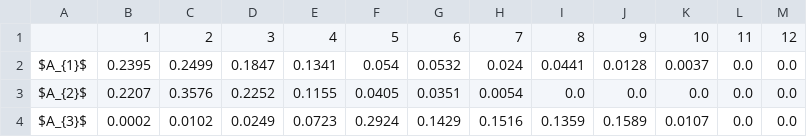
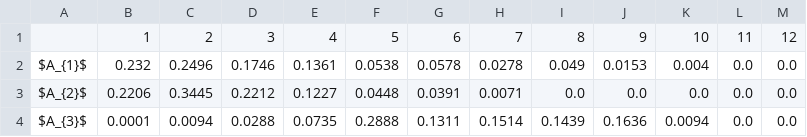
Before and after one commit to energyinpython/crispyn, a CSV file: examples/results_smaa/ai.csv, drawn as a sheet; only a part is shown; the diff covers the shown part only.

```diff
--- a/examples/results_smaa/ai.csv
+++ b/examples/results_smaa/ai.csv
@@ -1,4 +1,4 @@
 ,1,2,3,4,5,6,7,8,9,10,11,12
-$A_{1}$,0.2395,0.2499,0.1847,0.1341,0.054,0.0532,0.024,0.0441,0.0128,0.0037,0.0,0.0
-$A_{2}$,0.2207,0.3576,0.2252,0.1155,0.0405,0.0351,0.0054,0.0,0.0,0.0,0.0,0.0
-$A_{3}$,0.0002,0.0102,0.0249,0.0723,0.2924,0.1429,0.1516,0.1359,0.1589,0.0107,0.0,0.0
+$A_{1}$,0.232,0.2496,0.1746,0.1361,0.0538,0.0578,0.0278,0.049,0.0153,0.004,0.0,0.0
+$A_{2}$,0.2206,0.3445,0.2212,0.1227,0.0448,0.0391,0.0071,0.0,0.0,0.0,0.0,0.0
+$A_{3}$,0.0001,0.0094,0.0288,0.0735,0.2888,0.1311,0.1514,0.1439,0.1636,0.0094,0.0,0.0
```
Also changed, not shown: 98 edited cells elsewhere in this file, examples/results_smaa/cw.csv, 15 other files.
